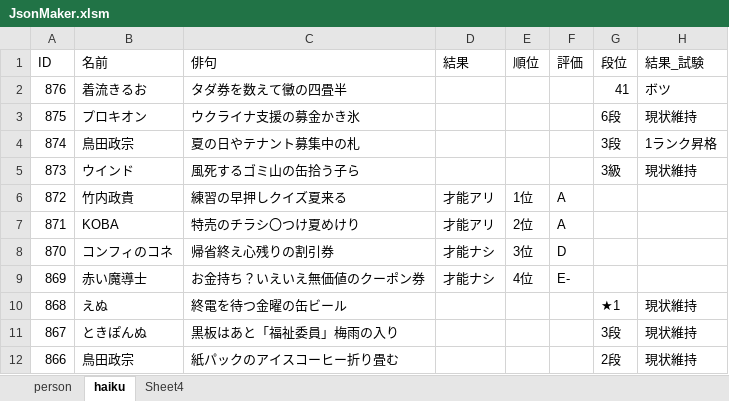
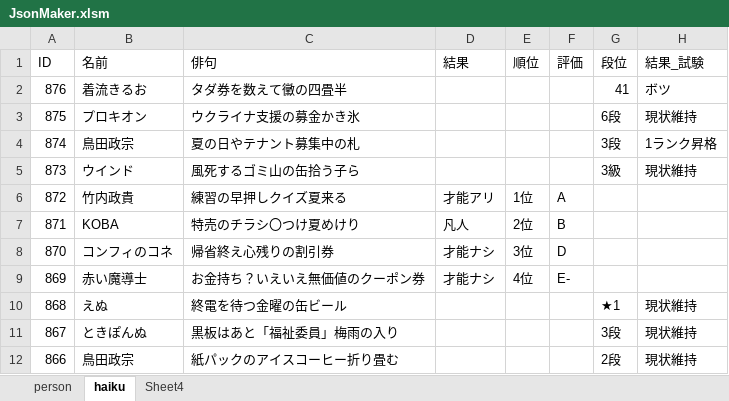
Before and after one commit to ghilgithub/prbt_rengo, an Excel workbook: JsonMaker.xlsm, sheet haiku, drawn as a sheet; only a part is shown; values as stored, in another font and other column widths than the file's, no borders; charts and pictures not drawn; the diff names each change by its address in the sheet, - before the commit and + after, or states it on an @@ line.

```diff
--- a/JsonMaker.xlsm (sheet haiku)
+++ b/JsonMaker.xlsm (sheet haiku)
-D7 (結果): 才能アリ
+D7 (結果): 凡人
-F7 (評価): A
+F7 (評価): B
```
Also changed, not shown: 1 other file.
